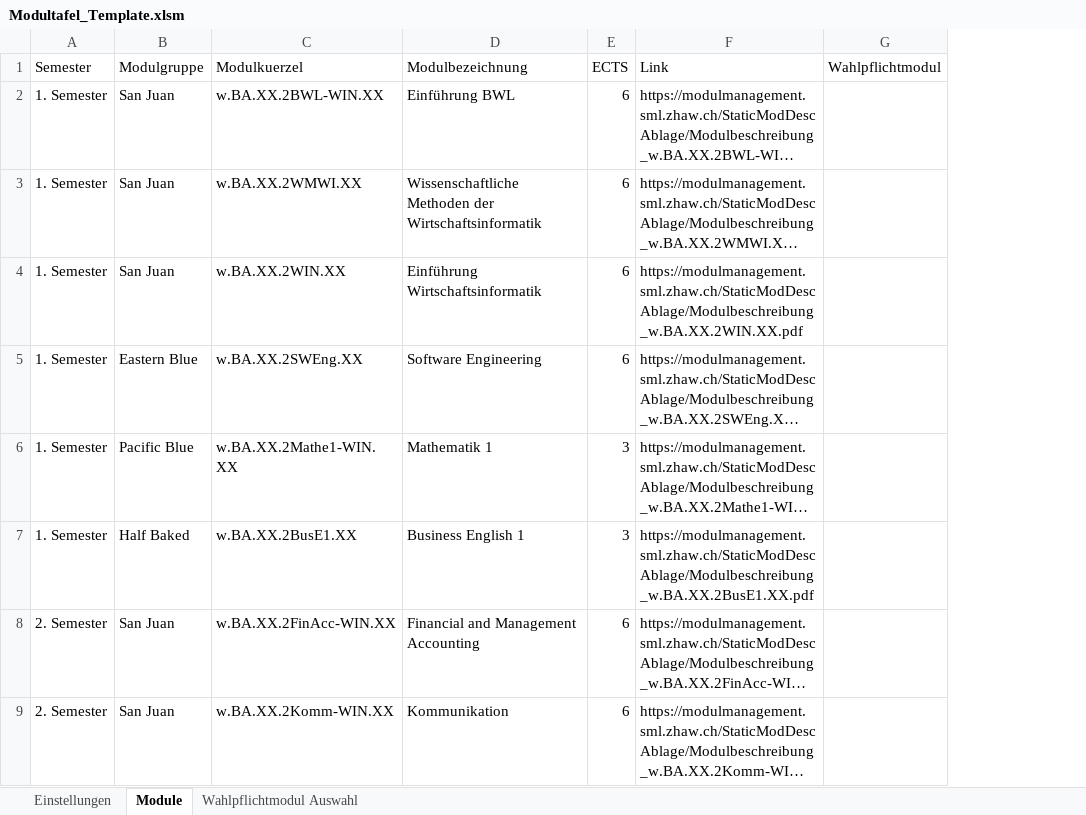
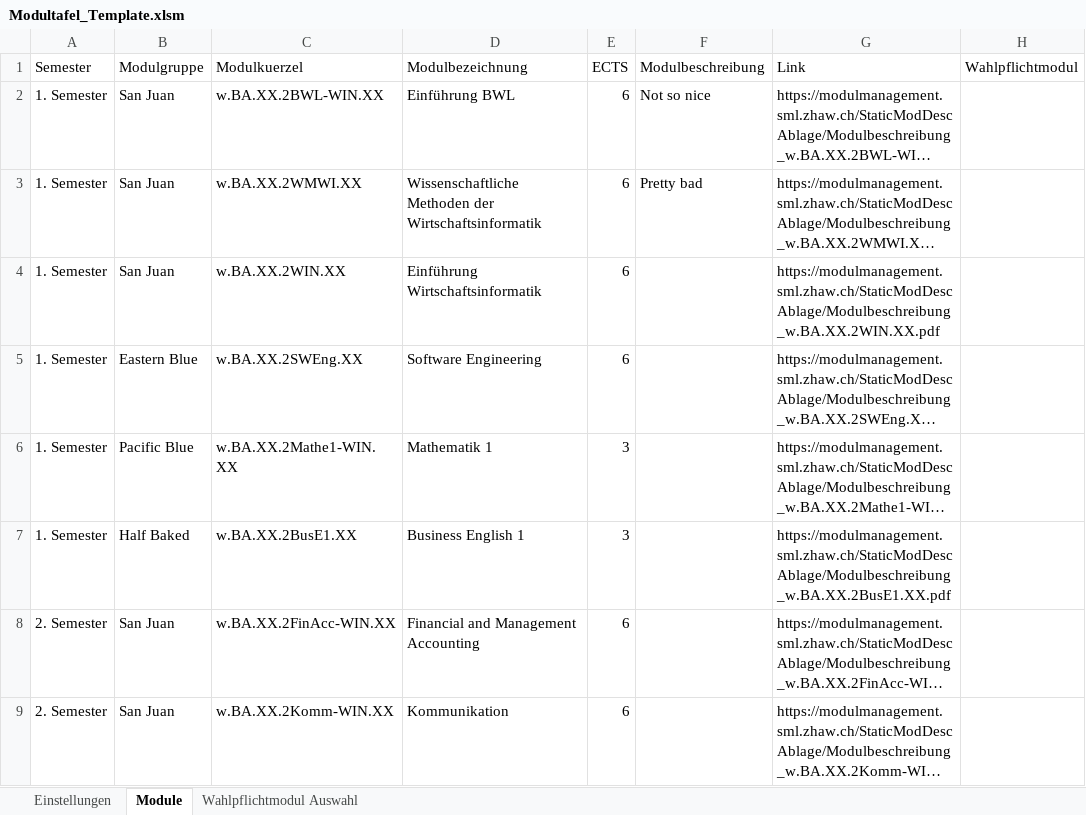
Before and after one commit to jk019/ModultafelnResponsive, an Excel workbook: Express/public/Modultafel_Template.xlsm, sheet Module, drawn as a sheet; only a part is shown; long unchanged cells end in …; values as stored, in another font and other column widths than the file's, no borders; table styles not drawn; the diff names each change by its address in the sheet, - before the commit and + after, or states it on an @@ line.

```diff
--- a/Express/public/Modultafel_Template.xlsm (sheet Module)
+++ b/Express/public/Modultafel_Template.xlsm (sheet Module)
+column F (Modulbeschreibung), rows 2-3: Not so nice | Pretty bad
```
Also changed, not shown: 1 other file.
